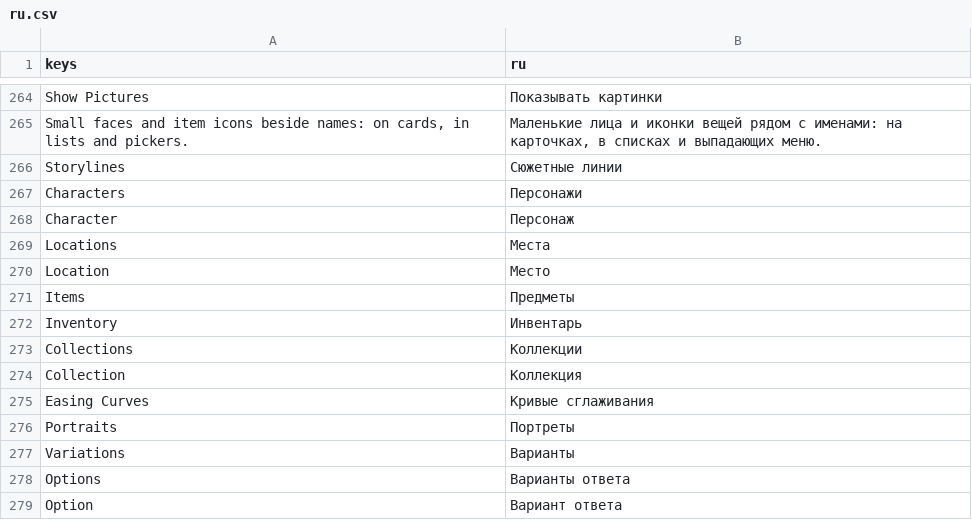
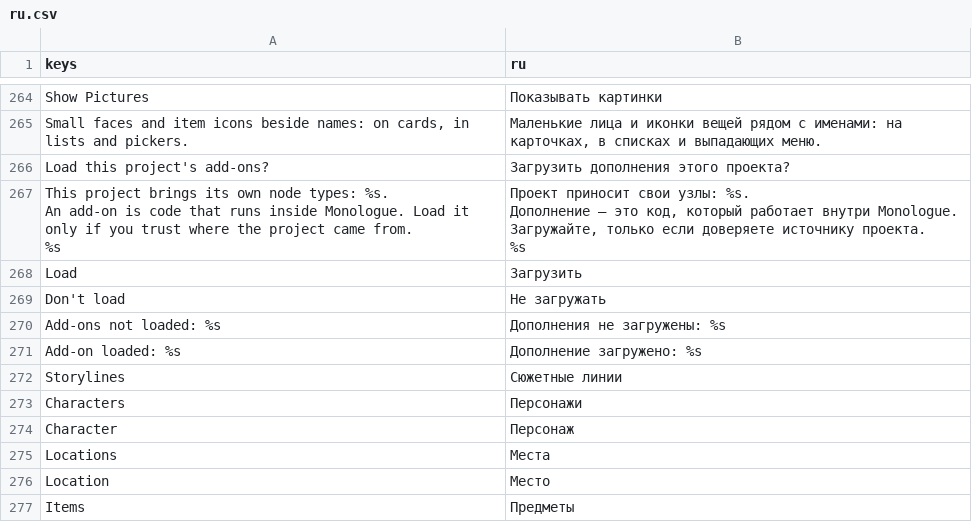
Before and after one commit to andreysuperfly/russian-monologue, a CSV file: i18n/ru.csv, drawn as a sheet; only a part is shown, gaps mark what is left out; the shorter side is filled out with more unchanged rows; ↵ is a line break in a cell; the diff names each change by its address in the sheet, - before the commit and + after, or states it on an @@ line.

```diff
--- a/i18n/ru.csv
+++ b/i18n/ru.csv
+row 266: Load this project's add-ons? | Загрузить дополнения этого проекта?
+row 267: This project brings its own node types: %s. ↵ An add-on is code that runs inside Monologue. Load it only if you trust where the project came from. ↵ %s | Проект приносит свои узлы: %s. ↵ Дополнение — это код, который работает внутри Monologue. Загружайте, только если доверяете источнику проекта. ↵ %s
+row 268: Load | Загрузить
+row 269: Don't load | Не загружать
+row 270: Add-ons not loaded: %s | Дополнения не загружены: %s
+row 271: Add-on loaded: %s | Дополнение загружено: %s
```
Also changed, not shown: 7 other files.
